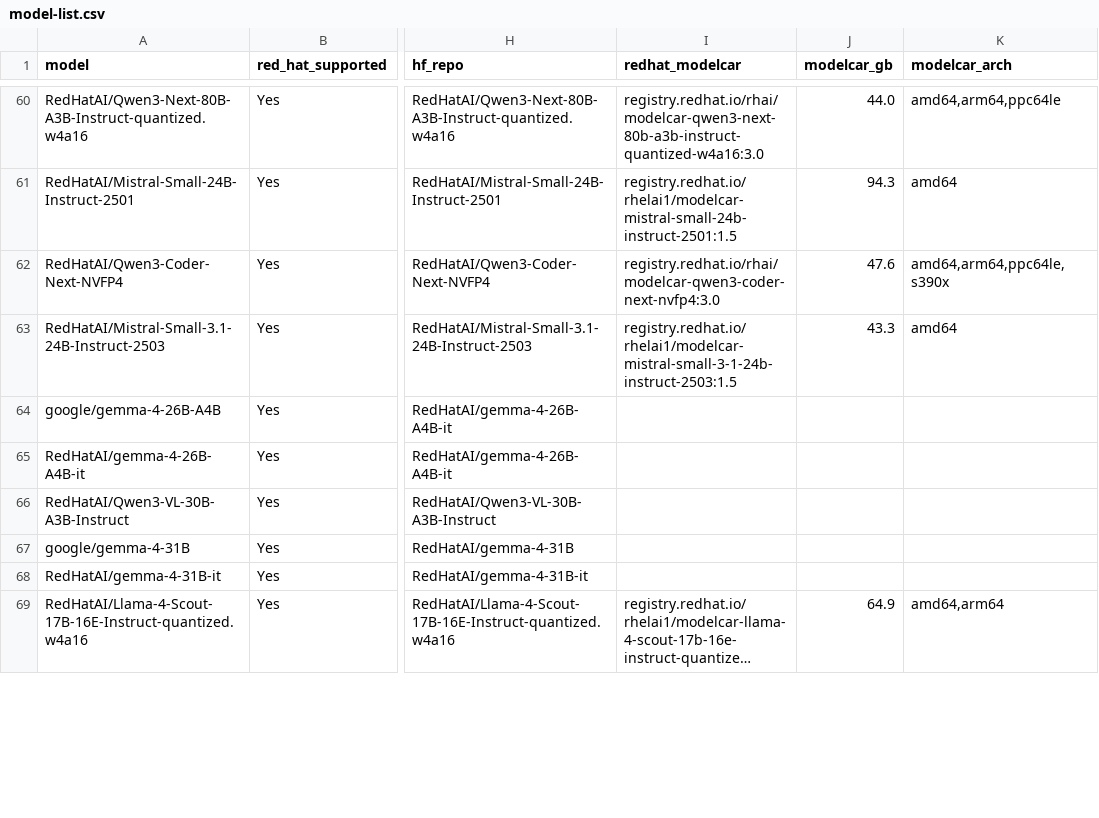
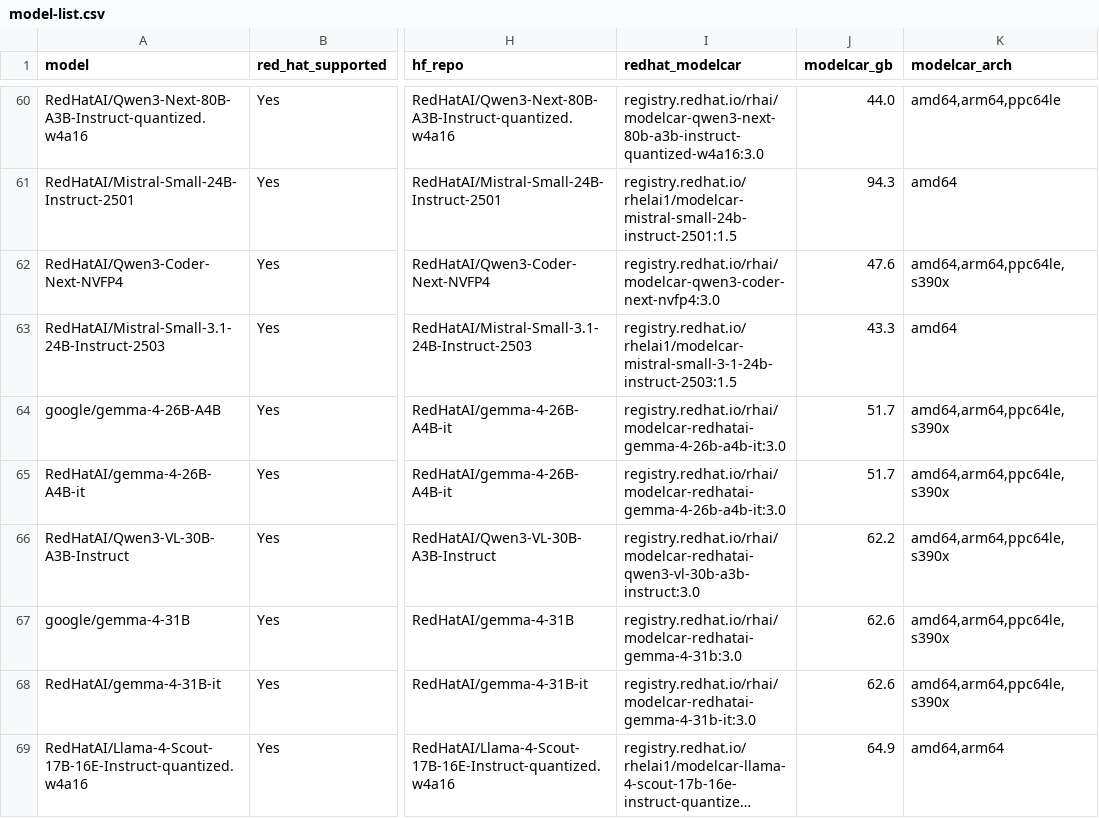
Before and after one commit to dmc5179/offline-models, a CSV file: model-list.csv, drawn as a sheet; only a part is shown, gaps mark what is left out; long unchanged cells end in …; the diff covers the shown part only; the diff names each change by its address in the sheet, - before the commit and + after, or states it on an @@ line.

```diff
--- a/model-list.csv
+++ b/model-list.csv
-I64:I65 (redhat_modelcar): (empty)
+I64:I65 (redhat_modelcar): registry.redhat.io/rhai/modelcar-redhatai-gemma-4-26b-a4b-it:3.0
-J64:J65 (modelcar_gb): (empty)
+J64:J65 (modelcar_gb): 51.7
-K64:K68 (modelcar_arch): (empty)
+K64:K68 (modelcar_arch): amd64,arm64,ppc64le,s390x
-I66 (redhat_modelcar): (empty)
+I66 (redhat_modelcar): registry.redhat.io/rhai/modelcar-redhatai-qwen3-vl-30b-a3b-instruct:3.0
-J66 (modelcar_gb): (empty)
+J66 (modelcar_gb): 62.2
-I67 (redhat_modelcar): (empty)
+I67 (redhat_modelcar): registry.redhat.io/rhai/modelcar-redhatai-gemma-4-31b:3.0
-J67:J68 (modelcar_gb): (empty)
+J67:J68 (modelcar_gb): 62.6
-I68 (redhat_modelcar): (empty)
+I68 (redhat_modelcar): registry.redhat.io/rhai/modelcar-redhatai-gemma-4-31b-it:3.0
```
Also changed, not shown: 83 edited cells elsewhere in this file, model-list-supported.csv, 3 other files.
